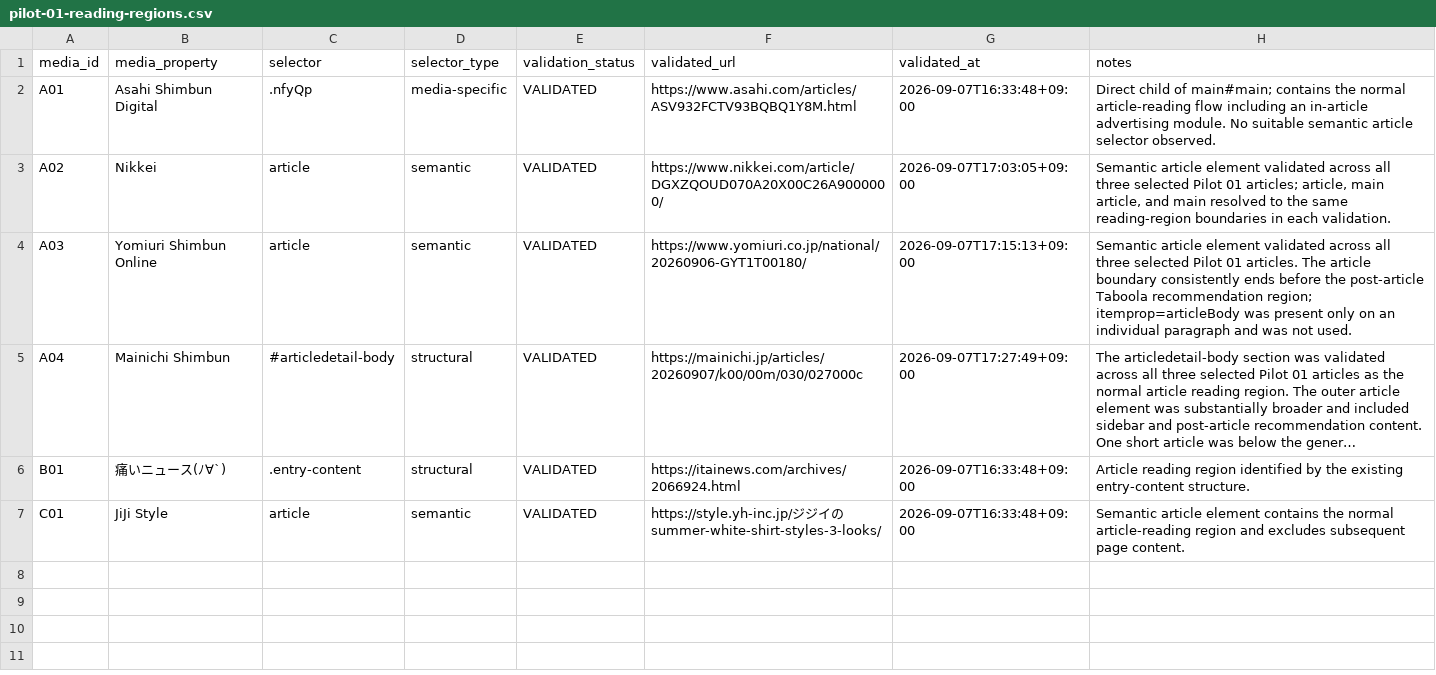
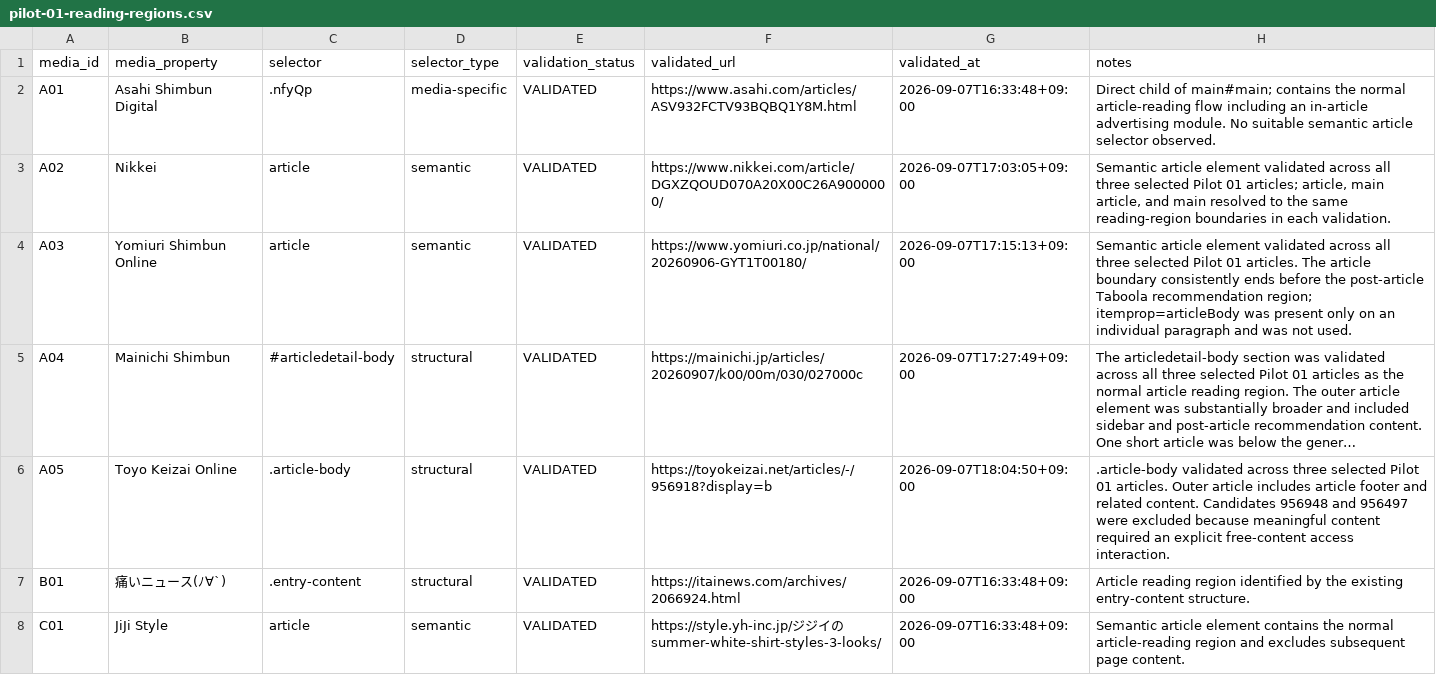
Before and after one commit to yoshid8s/brand-integrity, a CSV file: data/pilot-01-reading-regions.csv, drawn as a sheet; long unchanged cells end in …; the diff names each change by its address in the sheet, - before the commit and + after, or states it on an @@ line.

Commit message:
data: validate A05 article reading region

```diff
--- a/data/pilot-01-reading-regions.csv
+++ b/data/pilot-01-reading-regions.csv
+row 6: A05 | Toyo Keizai Online | .article-body | structural | VALIDATED | https://toyokeizai.net/articles/-/956918?display=b | 2026-09-07T18:04:50+09:00 | .article-body validated across three selected Pilot 01 articles. Outer article includes article footer and related content. Candidates 956948 and 956497 were excluded because meaningful content required an explicit free-content access interaction.
```
